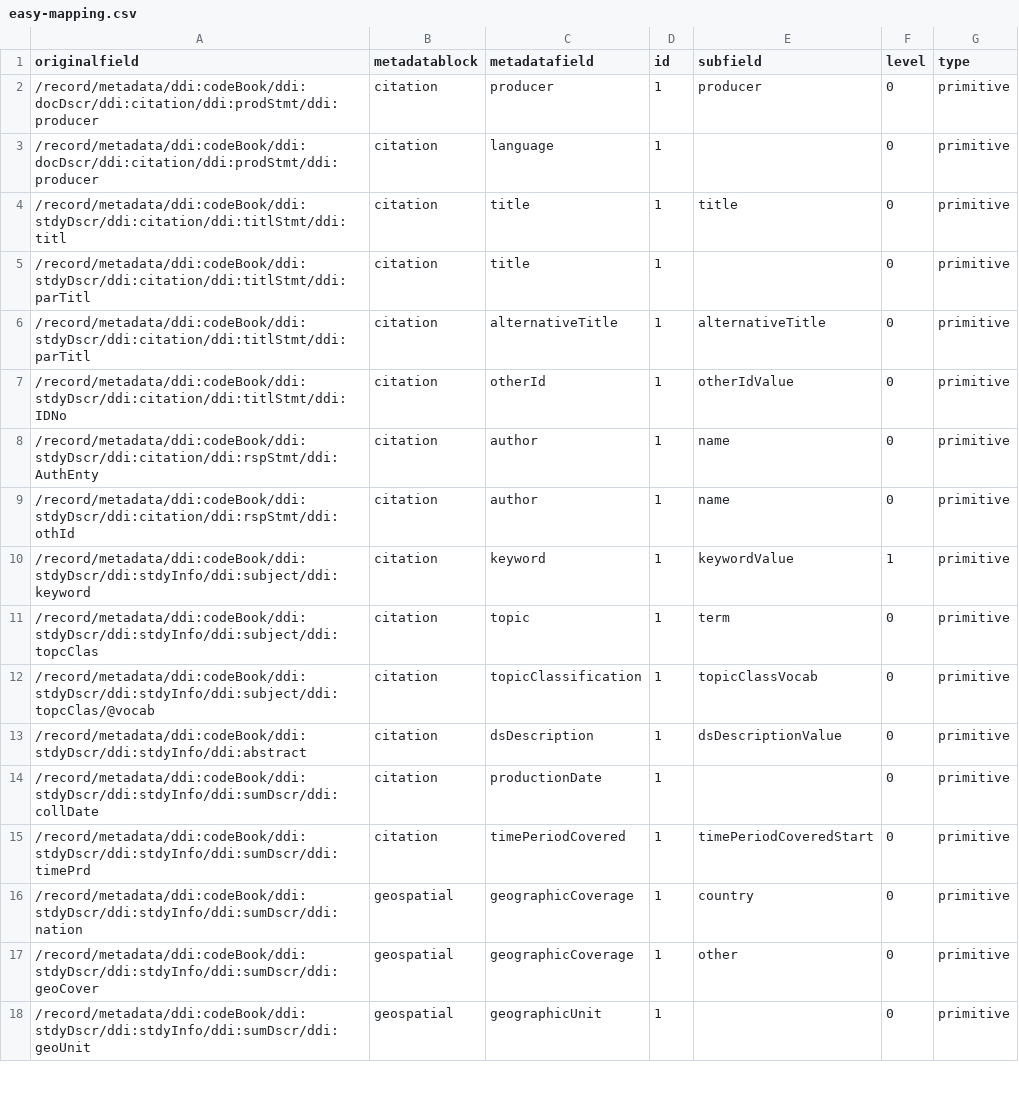
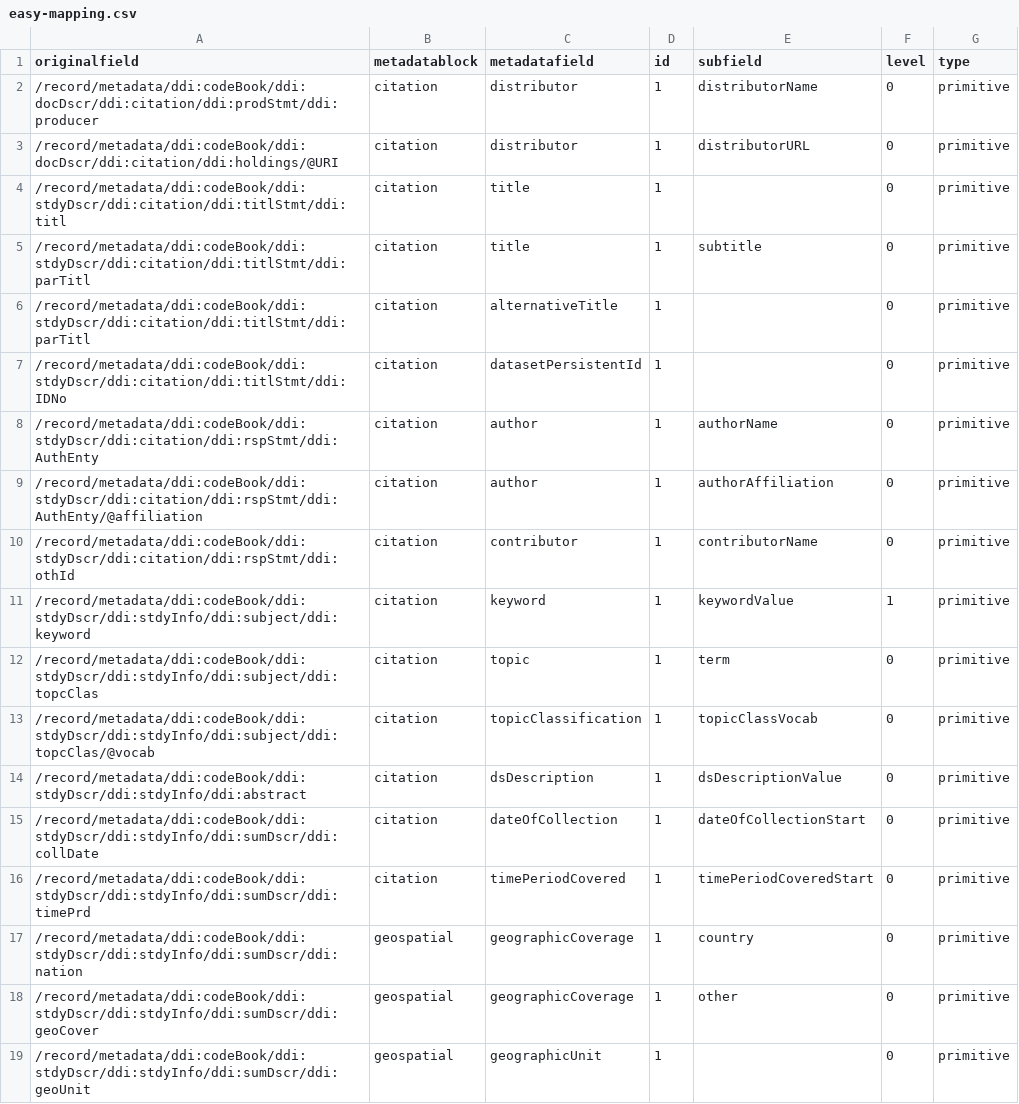
Before and after one commit to LauraHuisintveld/semaf-client, a CSV file: semantic-mappings/easy-mapping.csv, drawn as a sheet; only a part is shown.

Commit message:
Update easy-mapping.csv

```diff
--- a/semantic-mappings/easy-mapping.csv
+++ b/semantic-mappings/easy-mapping.csv
@@ -1,10 +1,11 @@
 originalfield,metadatablock,metadatafield,id,subfield,level,type
-"/record/metadata/ddi:codeBook/ddi:docDscr/ddi:citation/ddi:prodStmt/ddi:producer",citation,producer,1,producer,0,primitive
-"/record/metadata/ddi:codeBook/ddi:docDscr/ddi:citation/ddi:prodStmt/ddi:producer",citation,language,1,"",0,primitive
-"/record/metadata/ddi:codeBook/ddi:stdyDscr/ddi:citation/ddi:titlStmt/ddi:titl",citation,title,1,title,0,primitive
-"/record/metadata/ddi:codeBook/ddi:stdyDscr/ddi:citation/ddi:titlStmt/ddi:parTitl",citation,title,1,"",0,primitive
-"/record/metadata/ddi:codeBook/ddi:stdyDscr/ddi:citation/ddi:titlStmt/ddi:parTitl",citation,alternativeTitle,1,alternativeTitle,0,primitive
-"/record/metadata/ddi:codeBook/ddi:stdyDscr/ddi:citation/ddi:titlStmt/ddi:IDNo",citation,otherId,1,otherIdValue,0,primitive
-"/record/metadata/ddi:codeBook/ddi:stdyDscr/ddi:citation/ddi:rspStmt/ddi:AuthEnty",citation,author,1,name,0,primitive
-"/record/metadata/ddi:codeBook/ddi:stdyDscr/ddi:citation/ddi:rspStmt/ddi:othId",citation,author,1,name,0,primitive
+"/record/metadata/ddi:codeBook/ddi:docDscr/ddi:citation/ddi:prodStmt/ddi:producer",citation,distributor,1,distributorName,0,primitive
+"/record/metadata/ddi:codeBook/ddi:docDscr/ddi:citation/ddi:holdings/@URI",citation,distributor,1,distributorURL,0,primitive
+"/record/metadata/ddi:codeBook/ddi:stdyDscr/ddi:citation/ddi:titlStmt/ddi:titl",citation,title,1,"",0,primitive
+"/record/metadata/ddi:codeBook/ddi:stdyDscr/ddi:citation/ddi:titlStmt/ddi:parTitl",citation,title,1,"subtitle",0,primitive
+"/record/metadata/ddi:codeBook/ddi:stdyDscr/ddi:citation/ddi:titlStmt/ddi:parTitl",citation,alternativeTitle,1,"",0,primitive
+"/record/metadata/ddi:codeBook/ddi:stdyDscr/ddi:citation/ddi:titlStmt/ddi:IDNo",citation,datasetPersistentId,1,"",0,primitive
+"/record/metadata/ddi:codeBook/ddi:stdyDscr/ddi:citation/ddi:rspStmt/ddi:AuthEnty",citation,author,1,authorName,0,primitive
+"/record/metadata/ddi:codeBook/ddi:stdyDscr/ddi:citation/ddi:rspStmt/ddi:AuthEnty/@affiliation",citation,author,1,authorAffiliation,0,primitive
+"/record/metadata/ddi:codeBook/ddi:stdyDscr/ddi:citation/ddi:rspStmt/ddi:othId",citation,contributor,1,contributorName,0,primitive
 "/record/metadata/ddi:codeBook/ddi:stdyDscr/ddi:stdyInfo/ddi:subject/ddi:keyword",citation,keyword,1,keywordValue,1,primitive
@@ -13,3 +14,3 @@ originalfield,metadatablock,metadatafield,id,subfield,level,type
 "/record/metadata/ddi:codeBook/ddi:stdyDscr/ddi:stdyInfo/ddi:abstract",citation,dsDescription,1,dsDescriptionValue,0,primitive
-"/record/metadata/ddi:codeBook/ddi:stdyDscr/ddi:stdyInfo/ddi:sumDscr/ddi:collDate",citation,productionDate,1,"",0,primitive
+"/record/metadata/ddi:codeBook/ddi:stdyDscr/ddi:stdyInfo/ddi:sumDscr/ddi:collDate",citation,dateOfCollection,1,"dateOfCollectionStart",0,primitive
 "/record/metadata/ddi:codeBook/ddi:stdyDscr/ddi:stdyInfo/ddi:sumDscr/ddi:timePrd",citation,timePeriodCovered,1,timePeriodCoveredStart,0,primitive
```
